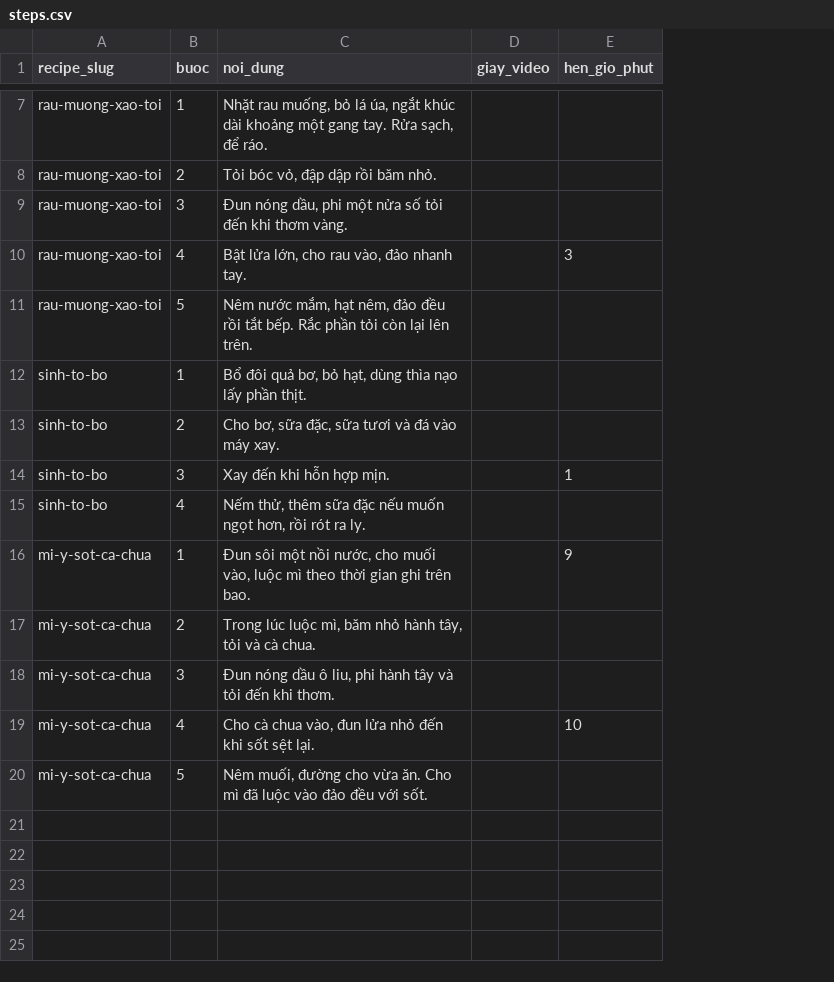
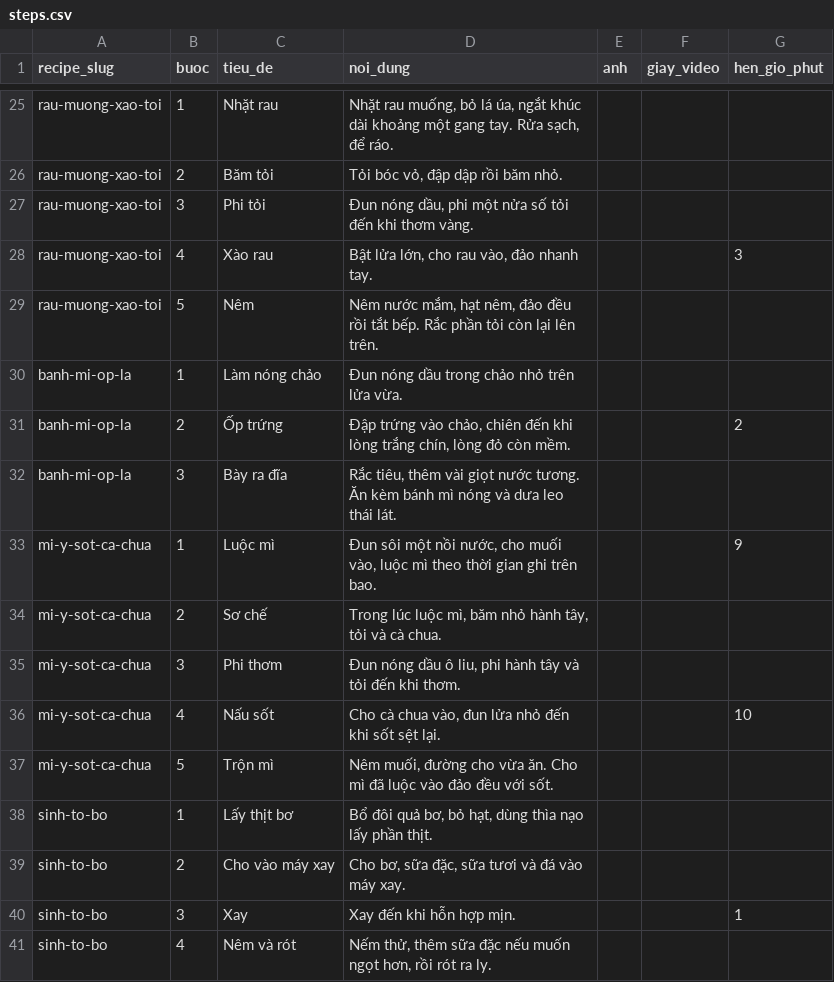
Before and after one commit to trongnghiabui95/homnaynaugi, a CSV file: data/sample/steps.csv, drawn as a sheet; only a part is shown, gaps mark what is left out; the diff covers the shown part only; the diff names each change by its address in the sheet, - before the commit and + after, or states it on an @@ line.

```diff
--- a/data/sample/steps.csv
+++ b/data/sample/steps.csv
+column C (tieu_de), rows 25-29: Nhặt rau | Băm tỏi | Phi tỏi | Xào rau | Nêm; rows 33-37: Luộc mì | Sơ chế | Phi thơm | Nấu sốt | Trộn mì
+column E (anh), empty
+row 30: banh-mi-op-la | 1 | Làm nóng chảo | Đun nóng dầu trong chảo nhỏ trên lửa vừa.
+row 31: banh-mi-op-la | 2 | Ốp trứng | Đập trứng vào chảo, chiên đến khi lòng trắng chín, lòng đỏ còn mềm. |  |  | 2
+row 32: banh-mi-op-la | 3 | Bày ra đĩa | Rắc tiêu, thêm vài giọt nước tương. Ăn kèm bánh mì nóng và dưa leo thái lát.
@@ row 12 moved to row 38: sinh-to-bo @@
@@ row 13 moved to row 39: sinh-to-bo @@
@@ row 14 moved to row 40: sinh-to-bo @@
@@ row 15 moved to row 41: sinh-to-bo @@
```
Also changed, not shown: 18 added rows elsewhere in this file, data/sample/categories.csv, data/sample/ingredients.csv, 26 other files.
